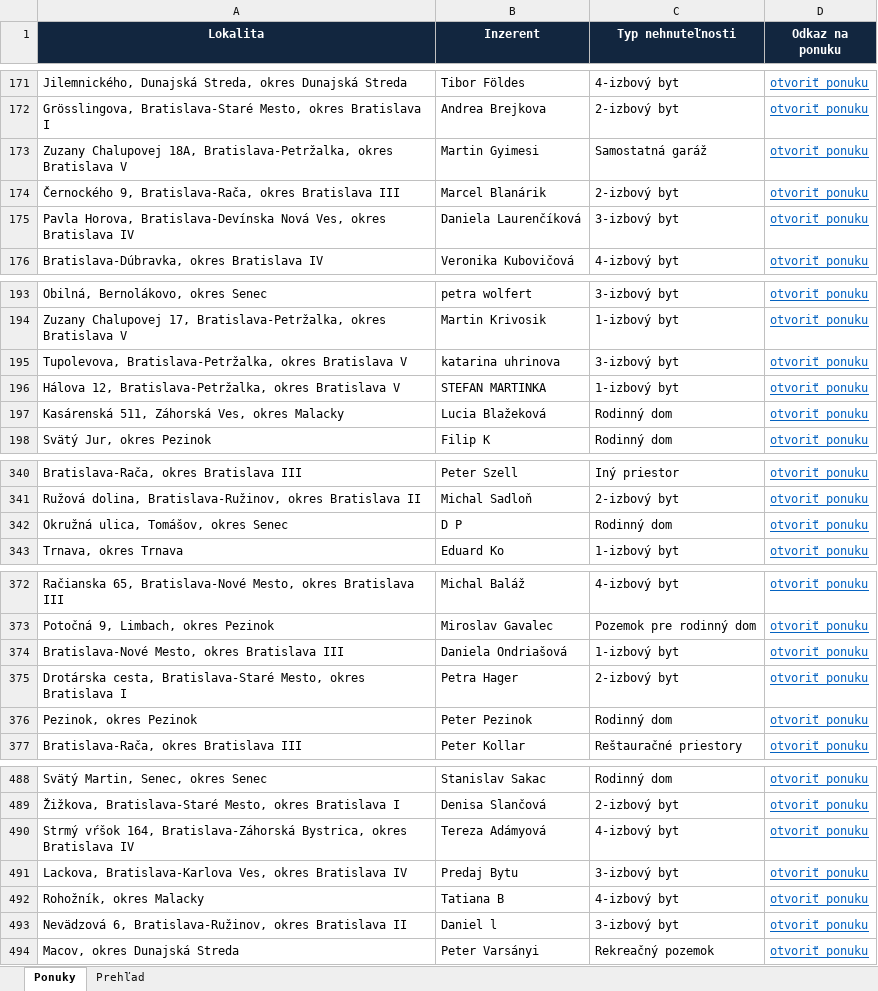
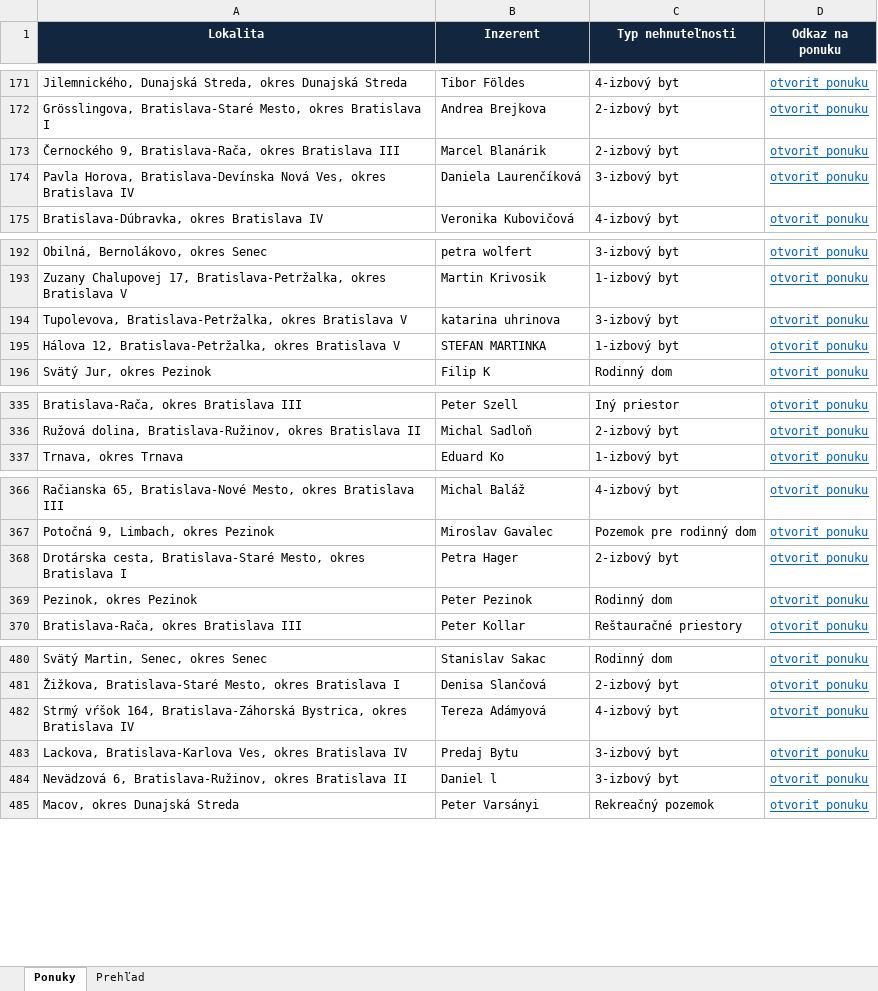
Before and after one commit to mrkubis-nest/nehnutelnosti-scraper, an Excel workbook: public/ponuky.xlsx, sheet Ponuky, drawn as a sheet; only a part is shown, gaps mark what is left out; values as stored, in another font and other column widths than the file's, no borders; removed rows and columns are numbered as before the commit, all else as after; the diff covers the shown part only; the diff names each change by its address in the sheet, - before the commit and + after, or states it on an @@ line.

```diff
--- a/public/ponuky.xlsx (sheet Ponuky)
+++ b/public/ponuky.xlsx (sheet Ponuky)
-row 173: Zuzany Chalupovej 18A, Bratislava-Petržalka, okres Bratislava V | Martin Gyimesi | Samostatná garáž | otvoriť ponuku
-row 197: Kasárenská 511, Záhorská Ves, okres Malacky | Lucia Blažeková | Rodinný dom | otvoriť ponuku
-row 342: Okružná ulica, Tomášov, okres Senec | D P | Rodinný dom | otvoriť ponuku
-row 374: Bratislava-Nové Mesto, okres Bratislava III | Daniela Ondriašová | 1-izbový byt | otvoriť ponuku
-row 492: Rohožník, okres Malacky | Tatiana B | 4-izbový byt | otvoriť ponuku
```
Also changed, not shown: 1 added row, 6 removed rows and cell formats elsewhere in this sheet, sheet Prehľad, 2 other files.
